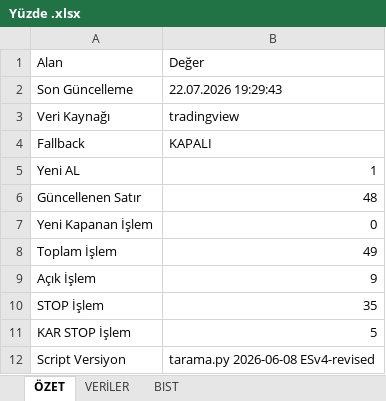
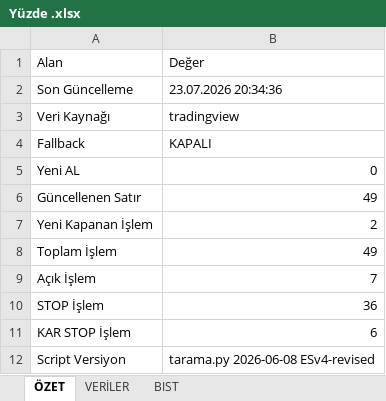
Before and after one commit to erensvncc9523-droid/analiz_daily, an Excel workbook: Yüzde .xlsx, sheet ÖZET, drawn as a sheet; values as stored, in another font and other column widths than the file's, no borders; the diff names each change by its address in the sheet, - before the commit and + after, or states it on an @@ line.

```diff
--- a/Yüzde .xlsx (sheet ÖZET)
+++ b/Yüzde .xlsx (sheet ÖZET)
-B2: 22.07.2026 19:29:43
+B2: 23.07.2026 20:34:36
-B5: 1
+B5: 0
-B6: 48
+B6: 49
-B7: 0
+B7: 2
-B9: 9
+B9: 7
-B10: 35
+B10: 36
-B11: 5
+B11: 6
```
Also changed, not shown: sheet VERİLER.
